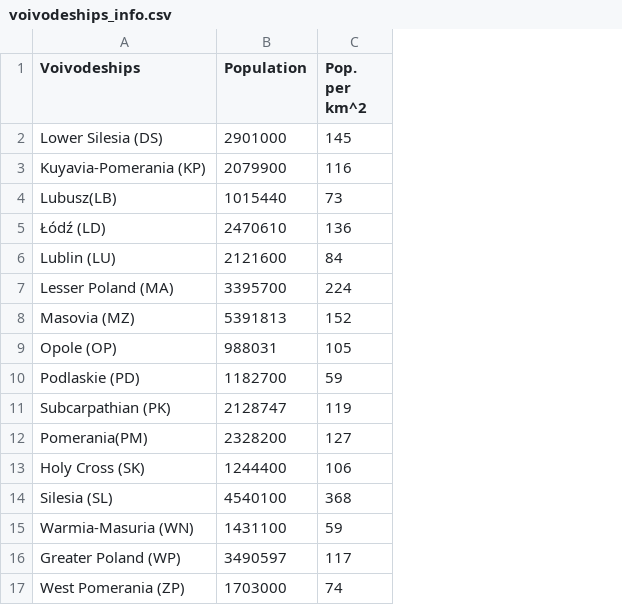
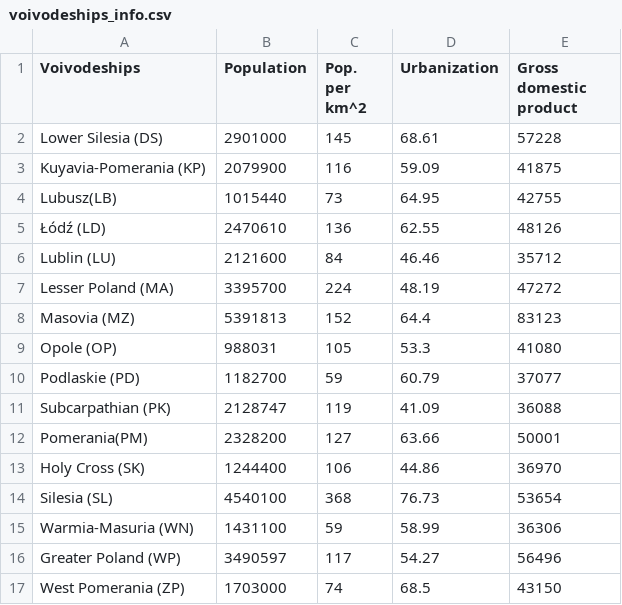
Before and after one commit to kk197/KoronaScience_Raport, a CSV file: voivodeships_info.csv, drawn as a sheet; the diff names each change by its address in the sheet, - before the commit and + after, or states it on an @@ line.

Commit message:
Update voivodeships_info.csv

```diff
--- a/voivodeships_info.csv
+++ b/voivodeships_info.csv
+column D (Urbanization), rows 2-17: 68.61 | 59.09 | 64.95 | 62.55 | 46.46 | 48.19 | 64.4 | 53.3 | 60.79 | 41.09 | 63.66 | 44.86 | 76.73 | 58.99 | 54.27 | 68.5
+column E (Gross domestic product), rows 2-17: 57228 | 41875 | 42755 | 48126 | 35712 | 47272 | 83123 | 41080 | 37077 | 36088 | 50001 | 36970 | 53654 | 36306 | 56496 | 43150
```
